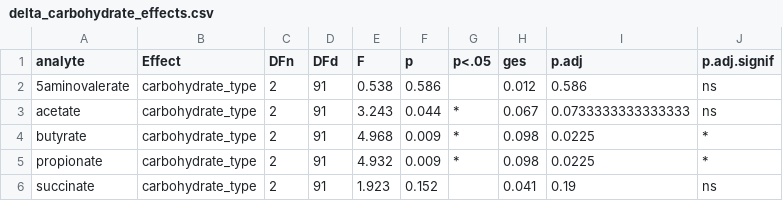
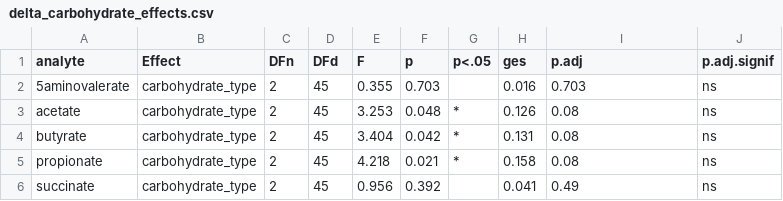
Before and after one commit to seedpcseed/abbott-carbohydrate-obesity-project2, a CSV file: results/delta_carbohydrate_effects.csv, drawn as a sheet.

```diff
--- a/results/delta_carbohydrate_effects.csv
+++ b/results/delta_carbohydrate_effects.csv
@@ -1,6 +1,6 @@
 "analyte","Effect","DFn","DFd","F","p","p<.05","ges","p.adj","p.adj.signif"
-"5aminovalerate","carbohydrate_type",2,91,0.538,0.586,"",0.012,0.586,"ns"
-"acetate","carbohydrate_type",2,91,3.243,0.044,"*",0.067,0.0733333333333333,"ns"
-"butyrate","carbohydrate_type",2,91,4.968,0.009,"*",0.098,0.0225,"*"
-"propionate","carbohydrate_type",2,91,4.932,0.009,"*",0.098,0.0225,"*"
-"succinate","carbohydrate_type",2,91,1.923,0.152,"",0.041,0.19,"ns"
+"5aminovalerate","carbohydrate_type",2,45,0.355,0.703,"",0.016,0.703,"ns"
+"acetate","carbohydrate_type",2,45,3.253,0.048,"*",0.126,0.08,"ns"
+"butyrate","carbohydrate_type",2,45,3.404,0.042,"*",0.131,0.08,"ns"
+"propionate","carbohydrate_type",2,45,4.218,0.021,"*",0.158,0.08,"ns"
+"succinate","carbohydrate_type",2,45,0.956,0.392,"",0.041,0.49,"ns"
```
Also changed, not shown: results/case_only_pooled_temporal_changes.csv, results/case_only_temporal_changes.csv, 22 other files.
